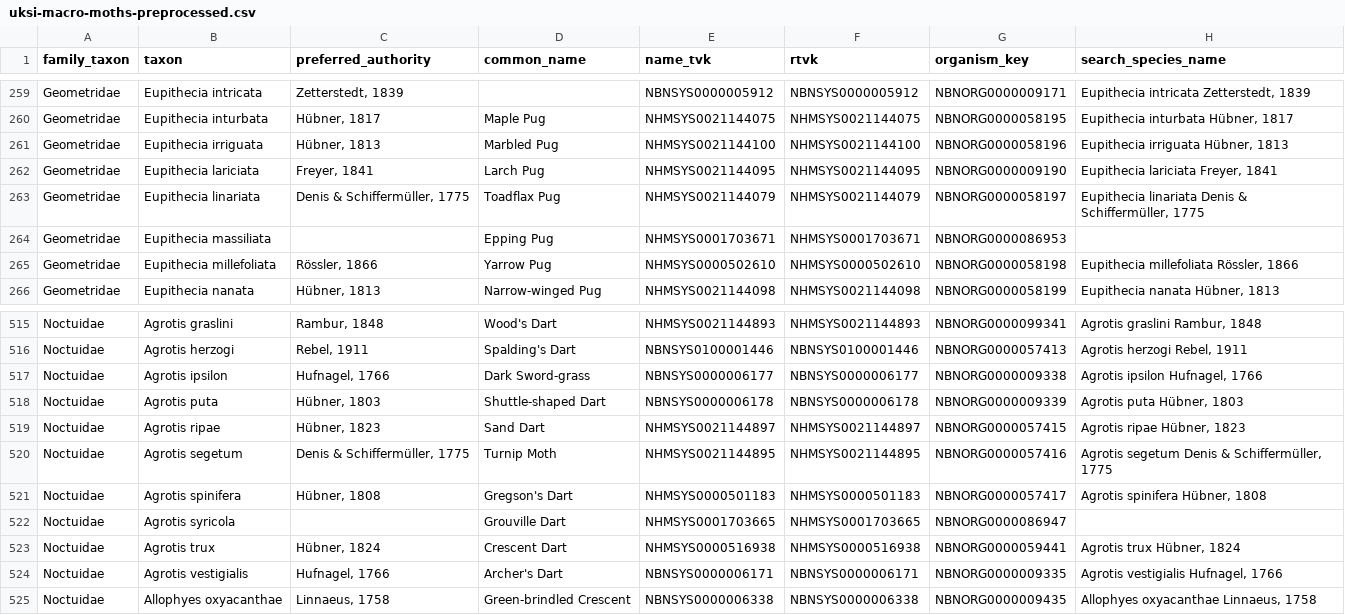
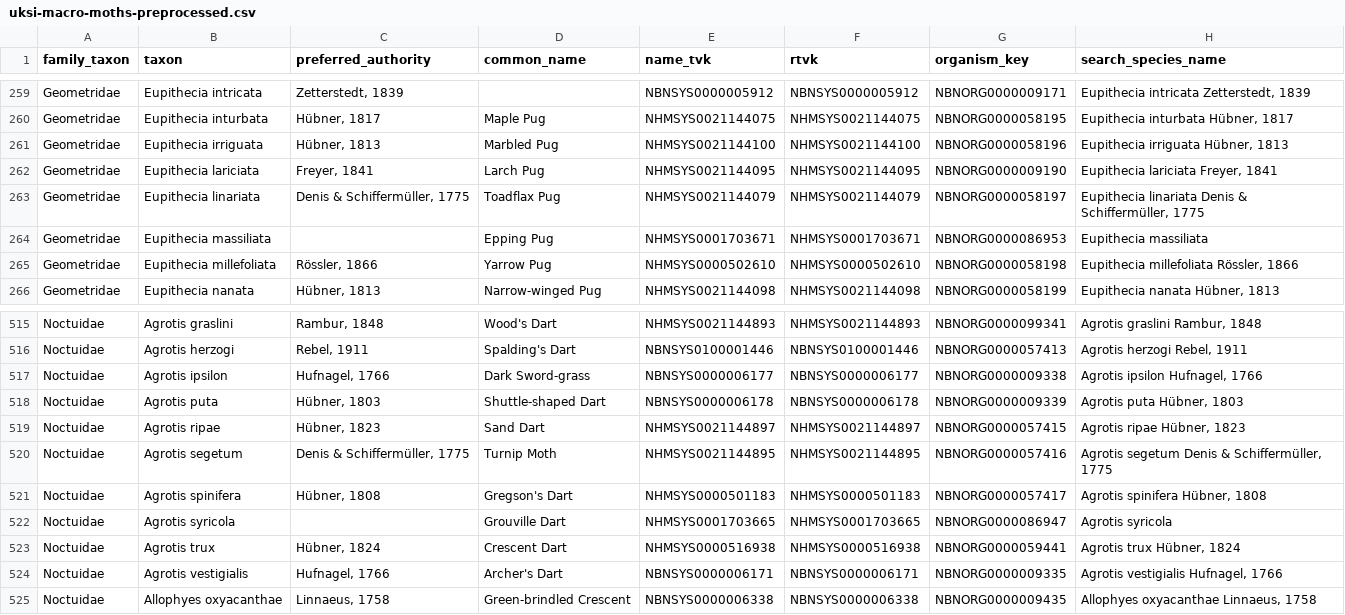
Before and after one commit to AMI-system/gbif_download_standalone, a CSV file: species_checklists/uksi-macro-moths-preprocessed.csv, drawn as a sheet; only a part is shown, gaps mark what is left out.

```diff
--- a/species_checklists/uksi-macro-moths-preprocessed.csv
+++ b/species_checklists/uksi-macro-moths-preprocessed.csv
@@ -263,3 +263,3 @@ Geometridae,Eupithecia lariciata,"Freyer, 1841",Larch Pug,NHMSYS0021144095,NHMSY
 Geometridae,Eupithecia linariata,"Denis & Schiffermüller, 1775",Toadflax Pug,NHMSYS0021144079,NHMSYS0021144079,NBNORG0000058197,"Eupithecia linariata Denis & Schiffermüller, 1775"
-Geometridae,Eupithecia massiliata,,Epping Pug,NHMSYS0001703671,NHMSYS0001703671,NBNORG0000086953,
+Geometridae,Eupithecia massiliata,,Epping Pug,NHMSYS0001703671,NHMSYS0001703671,NBNORG0000086953,Eupithecia massiliata
 Geometridae,Eupithecia millefoliata,"Rössler, 1866",Yarrow Pug,NHMSYS0000502610,NHMSYS0000502610,NBNORG0000058198,"Eupithecia millefoliata Rössler, 1866"
@@ -521,3 +521,3 @@ Noctuidae,Agrotis segetum,"Denis & Schiffermüller, 1775",Turnip Moth,NHMSYS0021
 Noctuidae,Agrotis spinifera,"Hübner, 1808",Gregson's Dart,NHMSYS0000501183,NHMSYS0000501183,NBNORG0000057417,"Agrotis spinifera Hübner, 1808"
-Noctuidae,Agrotis syricola,,Grouville Dart,NHMSYS0001703665,NHMSYS0001703665,NBNORG0000086947,
+Noctuidae,Agrotis syricola,,Grouville Dart,NHMSYS0001703665,NHMSYS0001703665,NBNORG0000086947,Agrotis syricola
 Noctuidae,Agrotis trux,"Hübner, 1824",Crescent Dart,NHMSYS0000516938,NHMSYS0000516938,NBNORG0000059441,"Agrotis trux Hübner, 1824"
```
Also changed, not shown: species_checklists/uksi-macro-moths-keys.csv, 2 other files.
